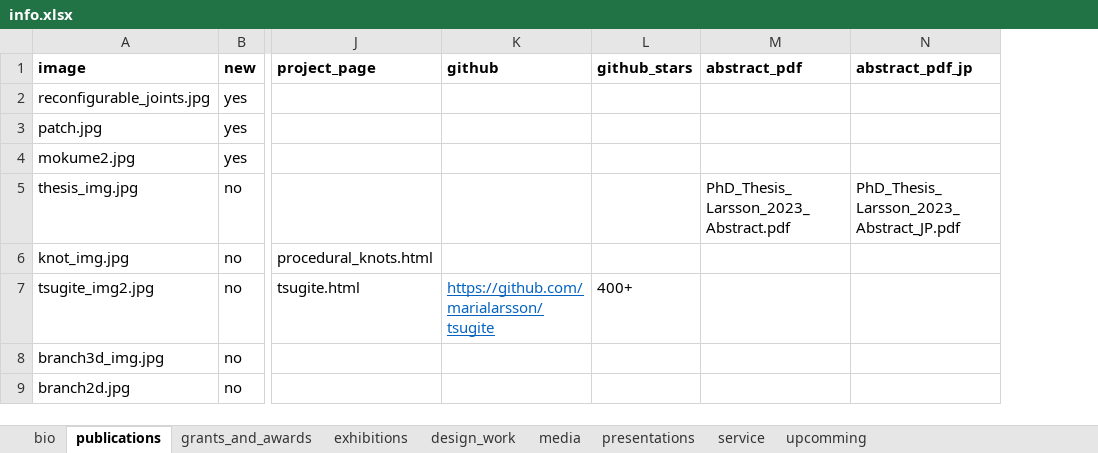
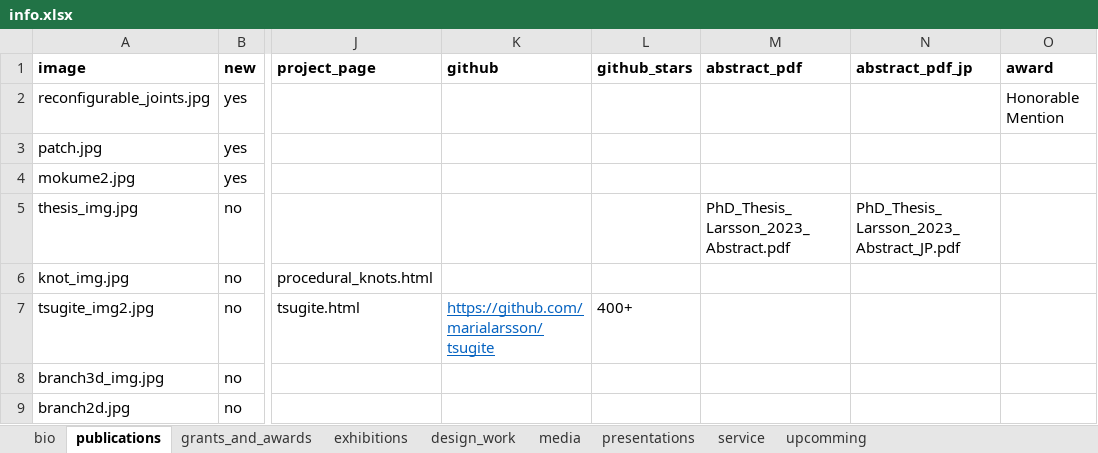
Before and after one commit to marialarsson/marialarsson.github.io, an Excel workbook: info.xlsx, sheet publications, drawn as a sheet; only a part is shown, gaps mark what is left out; values as stored, in another font and other column widths than the file's, no borders; the diff names each change by its address in the sheet, - before the commit and + after, or states it on an @@ line.

```diff
--- a/info.xlsx (sheet publications)
+++ b/info.xlsx (sheet publications)
+column O (award), row 2: Honorable Mention
```
Also changed, not shown: 4 other files.
